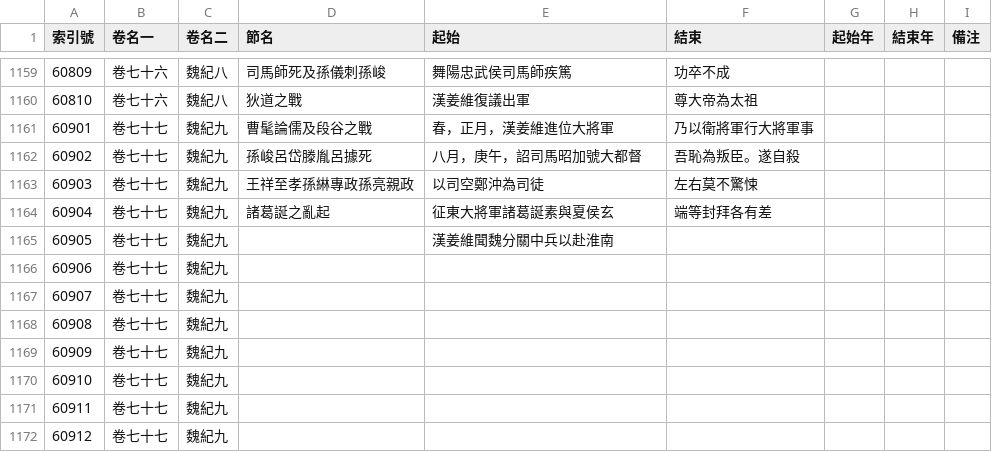
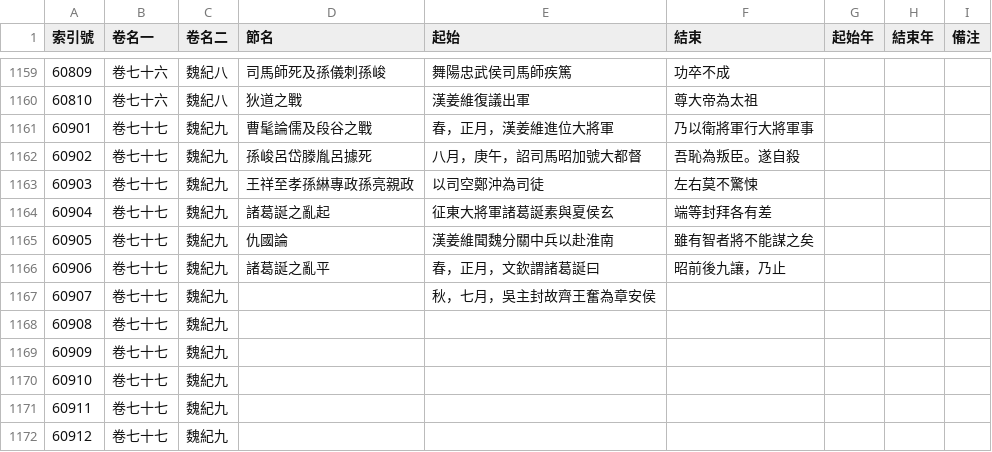
Before and after one commit to gintian/zizhitongjian, a CSV file: 1_主要數據/通鑑目錄.csv, drawn as a sheet; only a part is shown, gaps mark what is left out.

```diff
--- a/1_主要數據/通鑑目錄.csv
+++ b/1_主要數據/通鑑目錄.csv
@@ -1164,5 +1164,5 @@
 60904,卷七十七,魏紀九,諸葛誕之亂起,征東大將軍諸葛誕素與夏侯玄,端等封拜各有差,,,
-60905,卷七十七,魏紀九,,漢姜維聞魏分關中兵以赴淮南,,,,
-60906,卷七十七,魏紀九,,,,,,
-60907,卷七十七,魏紀九,,,,,,
+60905,卷七十七,魏紀九,仇國論,漢姜維聞魏分關中兵以赴淮南,雖有智者將不能謀之矣,,,
+60906,卷七十七,魏紀九,諸葛誕之亂平,春，正月，文欽謂諸葛誕曰,昭前後九讓，乃止,,,
+60907,卷七十七,魏紀九,,秋，七月，吳主封故齊王奮為章安侯,,,,
 60908,卷七十七,魏紀九,,,,,,
```
Also changed, not shown: 1_主要數據/人物總表.csv, 1_主要數據/政權年代表/魏晉南北朝.csv, 7 other files.
